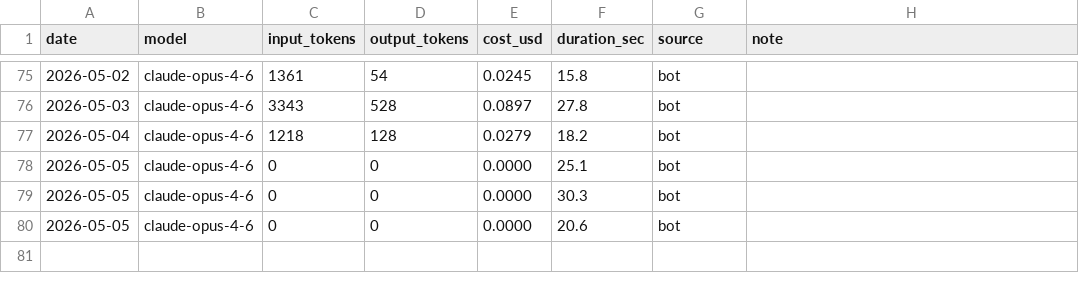
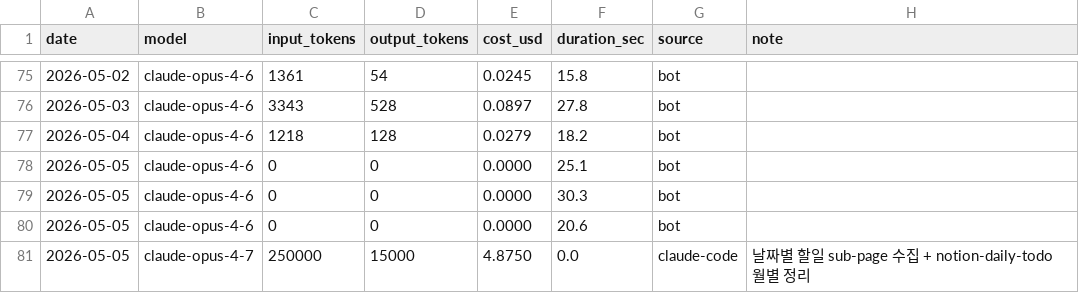
Before and after one commit to yeonwooz/haru-bot, a CSV file: usage_log.csv, drawn as a sheet; only a part is shown, gaps mark what is left out; the diff names each change by its address in the sheet, - before the commit and + after, or states it on an @@ line.

```diff
--- a/usage_log.csv
+++ b/usage_log.csv
+row 81: 2026-05-05 | claude-opus-4-7 | 250000 | 15000 | 4.8750 | 0.0 | claude-code | 날짜별 할일 sub-page 수집 + notion-daily-todo 월별 정리
```
Also changed, not shown: 4 other files.
